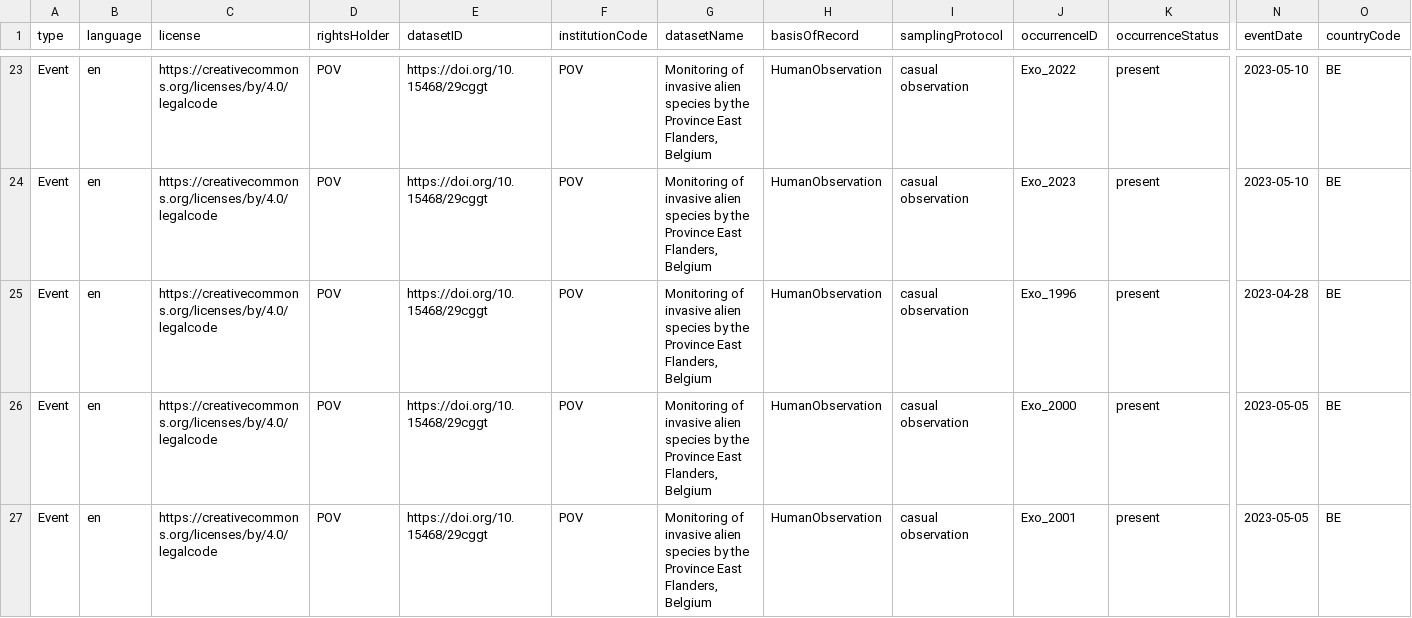
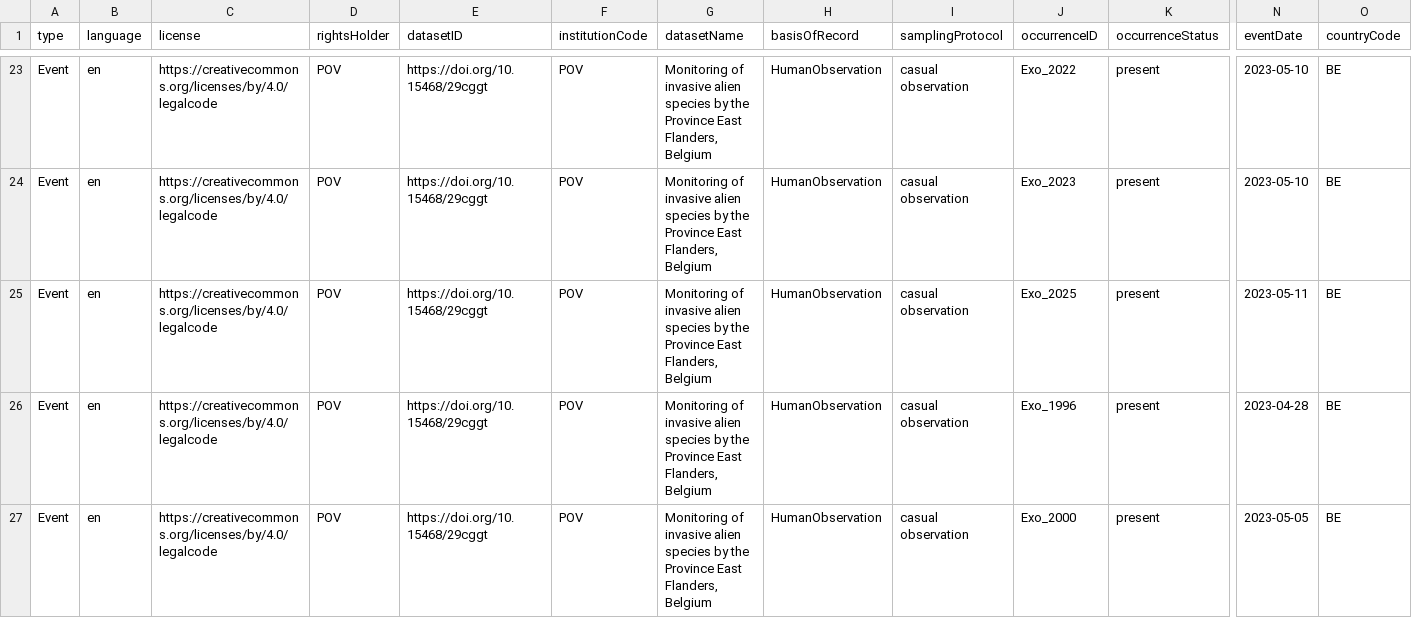
Before and after one commit to riparias/pcm-ias-plants-occurrences, a CSV file: data/processed/occurrence.csv, drawn as a sheet; only a part is shown, gaps mark what is left out; the shorter side is filled out with more unchanged rows; rows hold the shown columns only; the diff names each change by its address in the sheet, - before the commit and + after, or states it on an @@ line.

Commit message:
[AUTO]Mapping
Files changed:
M	data/processed/occurrence.csv

```diff
--- a/data/processed/occurrence.csv
+++ b/data/processed/occurrence.csv
+row 25: Event | en | https://creativecommons.org/licenses/by/4.0/legalcode | POV | https://doi.org/10.15468/29cggt | POV | Monitoring of invasive alien species by the Province East Flanders, Belgium | HumanObservation | casual observation | Exo_2025 | present | 2023-05-11 | BE
```
